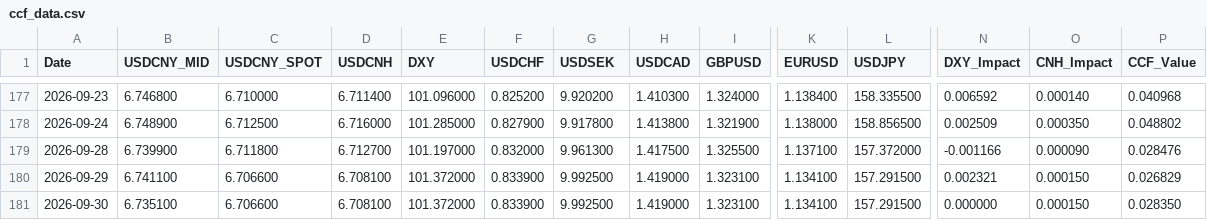
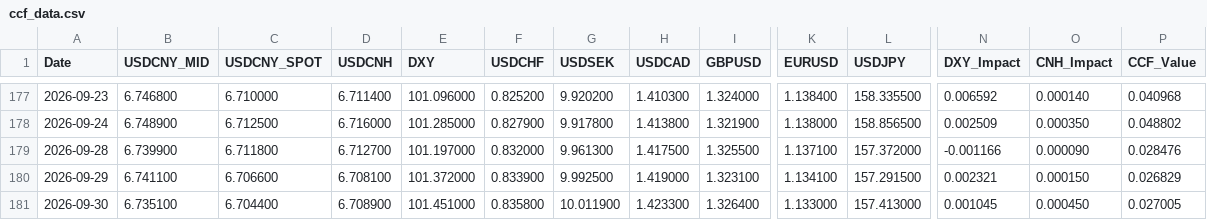
Before and after one commit to MlittleFriend/LittleHelper4CCF, a CSV file: ccf_data.csv, drawn as a sheet; only a part is shown, gaps mark what is left out; the diff names each change by its address in the sheet, - before the commit and + after, or states it on an @@ line.

```diff
--- a/ccf_data.csv
+++ b/ccf_data.csv
-C181 (USDCNY_SPOT): 6.706600
+C181 (USDCNY_SPOT): 6.704400
-D181 (USDCNH): 6.708100
+D181 (USDCNH): 6.708900
-E181 (DXY): 101.372000
+E181 (DXY): 101.451000
-F181 (USDCHF): 0.833900
+F181 (USDCHF): 0.835800
-G181 (USDSEK): 9.992500
+G181 (USDSEK): 10.011900
-H181 (USDCAD): 1.419000
+H181 (USDCAD): 1.423300
-I181 (GBPUSD): 1.323100
+I181 (GBPUSD): 1.326400
-K181 (EURUSD): 1.134100
+K181 (EURUSD): 1.133000
-L181 (USDJPY): 157.291500
+L181 (USDJPY): 157.413000
-N181 (DXY_Impact): 0.000000
+N181 (DXY_Impact): 0.001045
-O181 (CNH_Impact): 0.000150
+O181 (CNH_Impact): 0.000450
-P181 (CCF_Value): 0.028350
+P181 (CCF_Value): 0.027005
```
